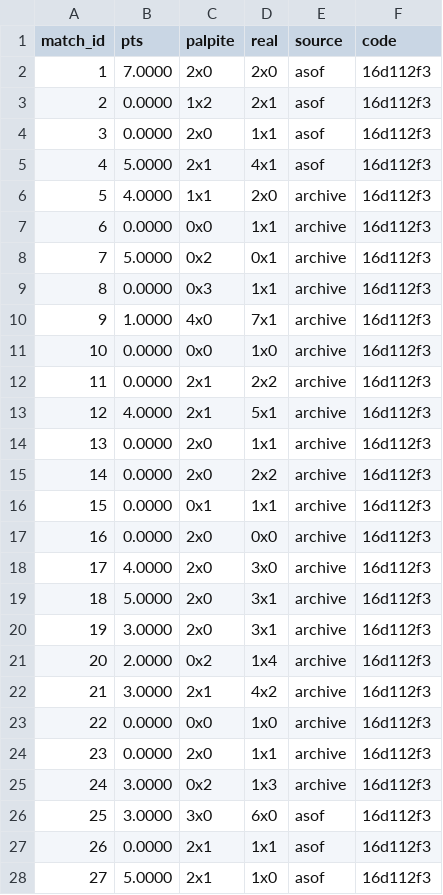
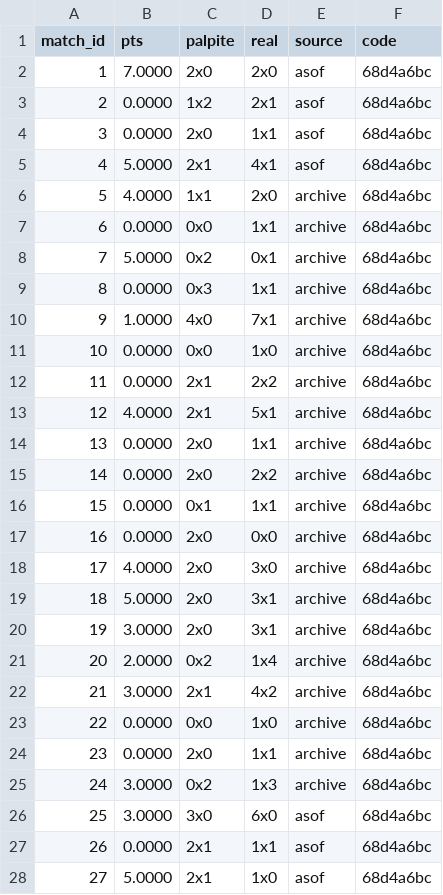
Before and after one commit to marcovillar-br/worldcup, a CSV file: data/editions/2026/ceiling.csv, drawn as a sheet; only a part is shown; the diff covers the shown part only.

```diff
--- a/data/editions/2026/ceiling.csv
+++ b/data/editions/2026/ceiling.csv
@@ -1,28 +1,28 @@
 match_id,pts,palpite,real,source,code
-1,7.0000,2x0,2x0,asof,16d112f3
-2,0.0000,1x2,2x1,asof,16d112f3
-3,0.0000,2x0,1x1,asof,16d112f3
-4,5.0000,2x1,4x1,asof,16d112f3
-5,4.0000,1x1,2x0,archive,16d112f3
-6,0.0000,0x0,1x1,archive,16d112f3
-7,5.0000,0x2,0x1,archive,16d112f3
-8,0.0000,0x3,1x1,archive,16d112f3
-9,1.0000,4x0,7x1,archive,16d112f3
-10,0.0000,0x0,1x0,archive,16d112f3
-11,0.0000,2x1,2x2,archive,16d112f3
-12,4.0000,2x1,5x1,archive,16d112f3
-13,0.0000,2x0,1x1,archive,16d112f3
-14,0.0000,2x0,2x2,archive,16d112f3
-15,0.0000,0x1,1x1,archive,16d112f3
-16,0.0000,2x0,0x0,archive,16d112f3
-17,4.0000,2x0,3x0,archive,16d112f3
-18,5.0000,2x0,3x1,archive,16d112f3
-19,3.0000,2x0,3x1,archive,16d112f3
-20,2.0000,0x2,1x4,archive,16d112f3
-21,3.0000,2x1,4x2,archive,16d112f3
-22,0.0000,0x0,1x0,archive,16d112f3
-23,0.0000,2x0,1x1,archive,16d112f3
-24,3.0000,0x2,1x3,archive,16d112f3
-25,3.0000,3x0,6x0,asof,16d112f3
-26,0.0000,2x1,1x1,asof,16d112f3
-27,5.0000,2x1,1x0,asof,16d112f3
+1,7.0000,2x0,2x0,asof,68d4a6bc
+2,0.0000,1x2,2x1,asof,68d4a6bc
+3,0.0000,2x0,1x1,asof,68d4a6bc
+4,5.0000,2x1,4x1,asof,68d4a6bc
+5,4.0000,1x1,2x0,archive,68d4a6bc
+6,0.0000,0x0,1x1,archive,68d4a6bc
+7,5.0000,0x2,0x1,archive,68d4a6bc
+8,0.0000,0x3,1x1,archive,68d4a6bc
+9,1.0000,4x0,7x1,archive,68d4a6bc
+10,0.0000,0x0,1x0,archive,68d4a6bc
+11,0.0000,2x1,2x2,archive,68d4a6bc
+12,4.0000,2x1,5x1,archive,68d4a6bc
+13,0.0000,2x0,1x1,archive,68d4a6bc
+14,0.0000,2x0,2x2,archive,68d4a6bc
+15,0.0000,0x1,1x1,archive,68d4a6bc
+16,0.0000,2x0,0x0,archive,68d4a6bc
+17,4.0000,2x0,3x0,archive,68d4a6bc
+18,5.0000,2x0,3x1,archive,68d4a6bc
+19,3.0000,2x0,3x1,archive,68d4a6bc
+20,2.0000,0x2,1x4,archive,68d4a6bc
+21,3.0000,2x1,4x2,archive,68d4a6bc
+22,0.0000,0x0,1x0,archive,68d4a6bc
+23,0.0000,2x0,1x1,archive,68d4a6bc
+24,3.0000,0x2,1x3,archive,68d4a6bc
+25,3.0000,3x0,6x0,asof,68d4a6bc
+26,0.0000,2x1,1x1,asof,68d4a6bc
+27,5.0000,2x1,1x0,asof,68d4a6bc
```
Also changed, not shown: 76 edited cells elsewhere in this file, 1 other file.
